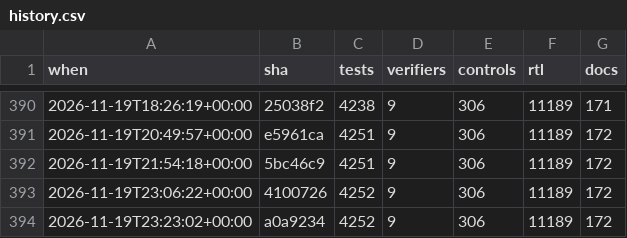
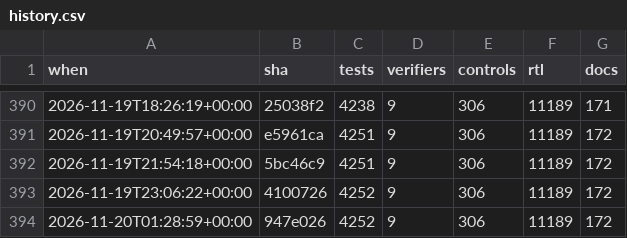
Before and after one commit to 2AMLogic/gf180-parasynth, a CSV file: docs/scorecard/history.csv, drawn as a sheet; only a part is shown, gaps mark what is left out.

```diff
--- a/docs/scorecard/history.csv
+++ b/docs/scorecard/history.csv
@@ -393,2 +393,2 @@ when,sha,tests,verifiers,controls,rtl,docs
 2026-11-19T23:06:22+00:00,4100726,4252,9,306,11189,172
-2026-11-19T23:23:02+00:00,a0a9234,4252,9,306,11189,172
+2026-11-20T01:28:59+00:00,947e026,4252,9,306,11189,172
```
Also changed, not shown: 1 other file.
